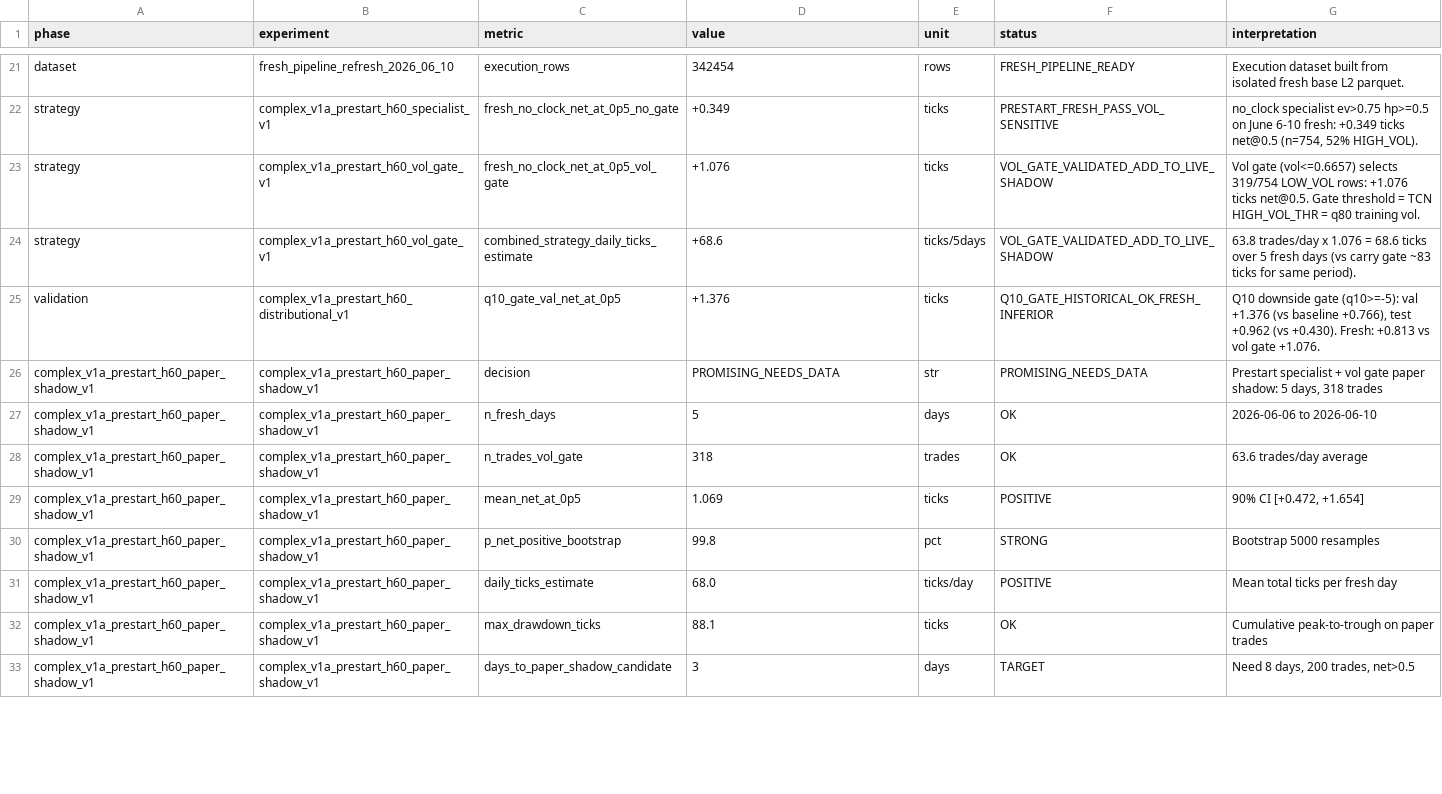
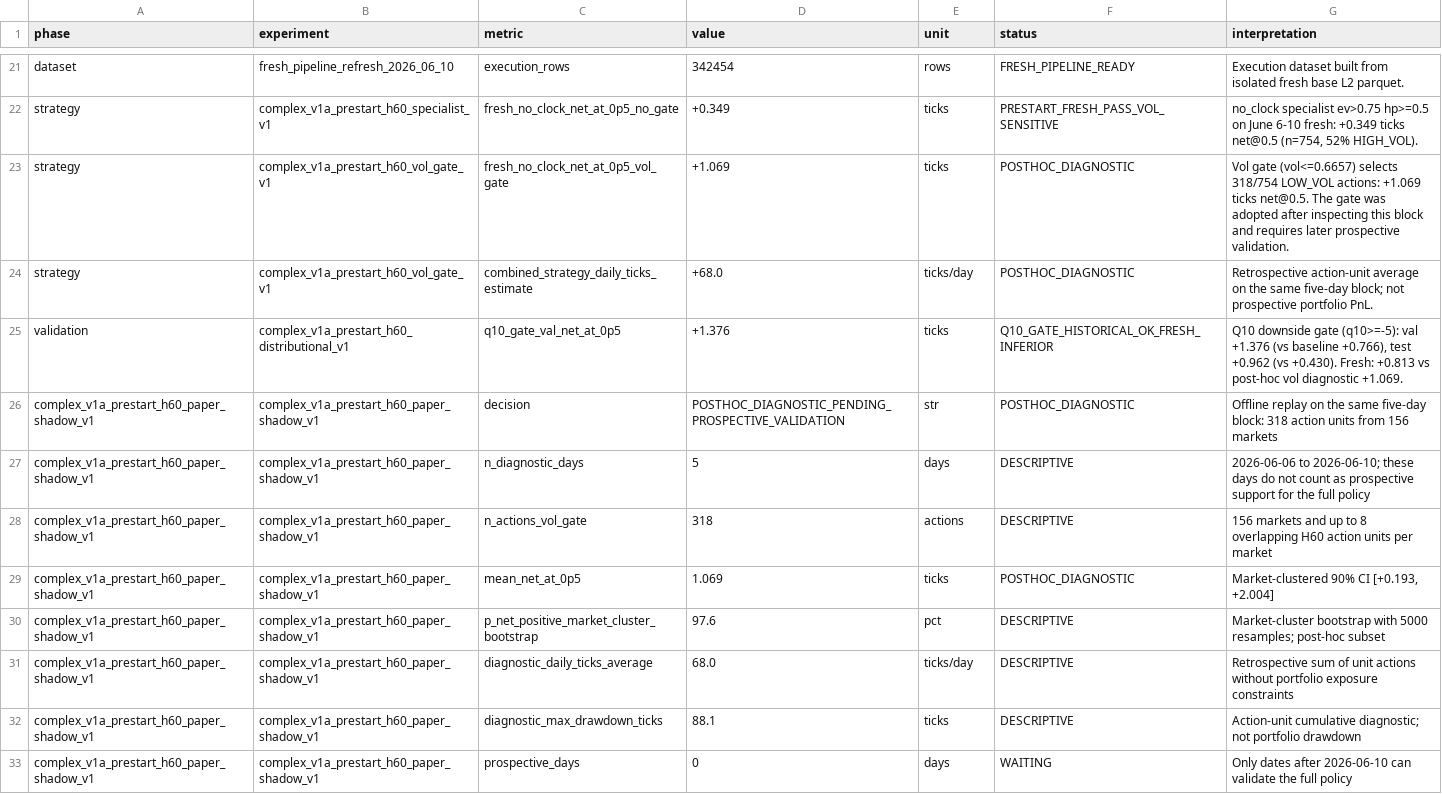
Before and after one commit to marcmaldonadolorca/polymarket-btc-microstructure-2, a CSV file: results/key_results.csv, drawn as a sheet; only a part is shown, gaps mark what is left out; the diff covers the shown part only.

Commit message:
Memoria y repo: reencuadre conservador y consistente del resultado fresh
- Resultado base (sin gate, n=754): +0,349 ticks @0,5, 3/5 días, negativo en estrés.
- Vol gate tratado como diagnóstico post-hoc (n=318, +1,069) con IC agrupado por
  mercado [+0,193, +2,004] y pendiente de validación prospectiva.
- Coherencia en memoria (abstract, cap. 3/4/6/7/8), README, docs y key_results;
  terminología "unidades de acción".
- Añade ledger anonimizado (754) + resumen + script de auditoría; figuras con
  números autoritativos; portada con la directora; sin símbolos raros.

```diff
--- a/results/key_results.csv
+++ b/results/key_results.csv
@@ -22,12 +22,12 @@ dataset,fresh_pipeline_refresh_2026_06_10,execution_rows,342454,rows,FRESH_PIPEL
 strategy,complex_v1a_prestart_h60_specialist_v1,fresh_no_clock_net_at_0p5_no_gate,+0.349,ticks,PRESTART_FRESH_PASS_VOL_SENSITIVE,"no_clock specialist ev>0.75 hp>=0.5 on June 6-10 fresh: +0.349 ticks net@0.5 (n=754, 52% HIGH_VOL)."
-strategy,complex_v1a_prestart_h60_vol_gate_v1,fresh_no_clock_net_at_0p5_vol_gate,+1.076,ticks,VOL_GATE_VALIDATED_ADD_TO_LIVE_SHADOW,Vol gate (vol<=0.6657) selects 319/754 LOW_VOL rows: +1.076 ticks net@0.5. Gate threshold = TCN HIGH_VOL_THR = q80 training vol.
-strategy,complex_v1a_prestart_h60_vol_gate_v1,combined_strategy_daily_ticks_estimate,+68.6,ticks/5days,VOL_GATE_VALIDATED_ADD_TO_LIVE_SHADOW,63.8 trades/day x 1.076 = 68.6 ticks over 5 fresh days (vs carry gate ~83 ticks for same period).
-validation,complex_v1a_prestart_h60_distributional_v1,q10_gate_val_net_at_0p5,+1.376,ticks,Q10_GATE_HISTORICAL_OK_FRESH_INFERIOR,"Q10 downside gate (q10>=-5): val +1.376 (vs baseline +0.766), test +0.962 (vs +0.430). Fresh: +0.813 vs vol gate +1.076."
-complex_v1a_prestart_h60_paper_shadow_v1,complex_v1a_prestart_h60_paper_shadow_v1,decision,PROMISING_NEEDS_DATA,str,PROMISING_NEEDS_DATA,"Prestart specialist + vol gate paper shadow: 5 days, 318 trades"
-complex_v1a_prestart_h60_paper_shadow_v1,complex_v1a_prestart_h60_paper_shadow_v1,n_fresh_days,5,days,OK,2026-06-06 to 2026-06-10
-complex_v1a_prestart_h60_paper_shadow_v1,complex_v1a_prestart_h60_paper_shadow_v1,n_trades_vol_gate,318,trades,OK,63.6 trades/day average
-complex_v1a_prestart_h60_paper_shadow_v1,complex_v1a_prestart_h60_paper_shadow_v1,mean_net_at_0p5,1.069,ticks,POSITIVE,"90% CI [+0.472, +1.654]"
-complex_v1a_prestart_h60_paper_shadow_v1,complex_v1a_prestart_h60_paper_shadow_v1,p_net_positive_bootstrap,99.8,pct,STRONG,Bootstrap 5000 resamples
-complex_v1a_prestart_h60_paper_shadow_v1,complex_v1a_prestart_h60_paper_shadow_v1,daily_ticks_estimate,68.0,ticks/day,POSITIVE,Mean total ticks per fresh day
-complex_v1a_prestart_h60_paper_shadow_v1,complex_v1a_prestart_h60_paper_shadow_v1,max_drawdown_ticks,88.1,ticks,OK,Cumulative peak-to-trough on paper trades
-complex_v1a_prestart_h60_paper_shadow_v1,complex_v1a_prestart_h60_paper_shadow_v1,days_to_paper_shadow_candidate,3,days,TARGET,"Need 8 days, 200 trades, net>0.5"
+strategy,complex_v1a_prestart_h60_vol_gate_v1,fresh_no_clock_net_at_0p5_vol_gate,+1.069,ticks,POSTHOC_DIAGNOSTIC,Vol gate (vol<=0.6657) selects 318/754 LOW_VOL actions: +1.069 ticks net@0.5. The gate was adopted after inspecting this block and requires later prospective validation.
+strategy,complex_v1a_prestart_h60_vol_gate_v1,combined_strategy_daily_ticks_estimate,+68.0,ticks/day,POSTHOC_DIAGNOSTIC,Retrospective action-unit average on the same five-day block; not prospective portfolio PnL.
+validation,complex_v1a_prestart_h60_distributional_v1,q10_gate_val_net_at_0p5,+1.376,ticks,Q10_GATE_HISTORICAL_OK_FRESH_INFERIOR,"Q10 downside gate (q10>=-5): val +1.376 (vs baseline +0.766), test +0.962 (vs +0.430). Fresh: +0.813 vs post-hoc vol diagnostic +1.069."
+complex_v1a_prestart_h60_paper_shadow_v1,complex_v1a_prestart_h60_paper_shadow_v1,decision,POSTHOC_DIAGNOSTIC_PENDING_PROSPECTIVE_VALIDATION,str,POSTHOC_DIAGNOSTIC,"Offline replay on the same five-day block: 318 action units from 156 markets"
+complex_v1a_prestart_h60_paper_shadow_v1,complex_v1a_prestart_h60_paper_shadow_v1,n_diagnostic_days,5,days,DESCRIPTIVE,2026-06-06 to 2026-06-10; these days do not count as prospective support for the full policy
+complex_v1a_prestart_h60_paper_shadow_v1,complex_v1a_prestart_h60_paper_shadow_v1,n_actions_vol_gate,318,actions,DESCRIPTIVE,156 markets and up to 8 overlapping H60 action units per market
+complex_v1a_prestart_h60_paper_shadow_v1,complex_v1a_prestart_h60_paper_shadow_v1,mean_net_at_0p5,1.069,ticks,POSTHOC_DIAGNOSTIC,"Market-clustered 90% CI [+0.193, +2.004]"
+complex_v1a_prestart_h60_paper_shadow_v1,complex_v1a_prestart_h60_paper_shadow_v1,p_net_positive_market_cluster_bootstrap,97.6,pct,DESCRIPTIVE,Market-cluster bootstrap with 5000 resamples; post-hoc subset
+complex_v1a_prestart_h60_paper_shadow_v1,complex_v1a_prestart_h60_paper_shadow_v1,diagnostic_daily_ticks_average,68.0,ticks/day,DESCRIPTIVE,Retrospective sum of unit actions without portfolio exposure constraints
+complex_v1a_prestart_h60_paper_shadow_v1,complex_v1a_prestart_h60_paper_shadow_v1,diagnostic_max_drawdown_ticks,88.1,ticks,DESCRIPTIVE,Action-unit cumulative diagnostic; not portfolio drawdown
+complex_v1a_prestart_h60_paper_shadow_v1,complex_v1a_prestart_h60_paper_shadow_v1,prospective_days,0,days,WAITING,Only dates after 2026-06-10 can validate the full policy
```
Also changed, not shown: 1 removed row elsewhere in this file, results/decision_register.csv, 34 other files.
